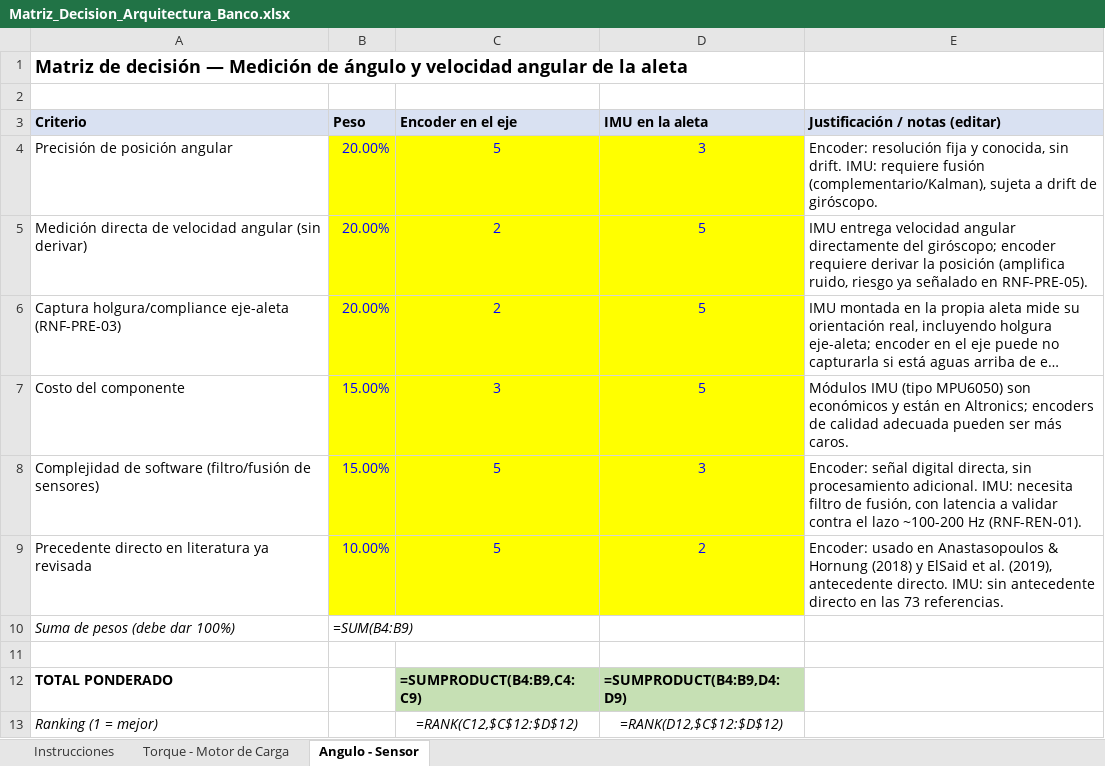
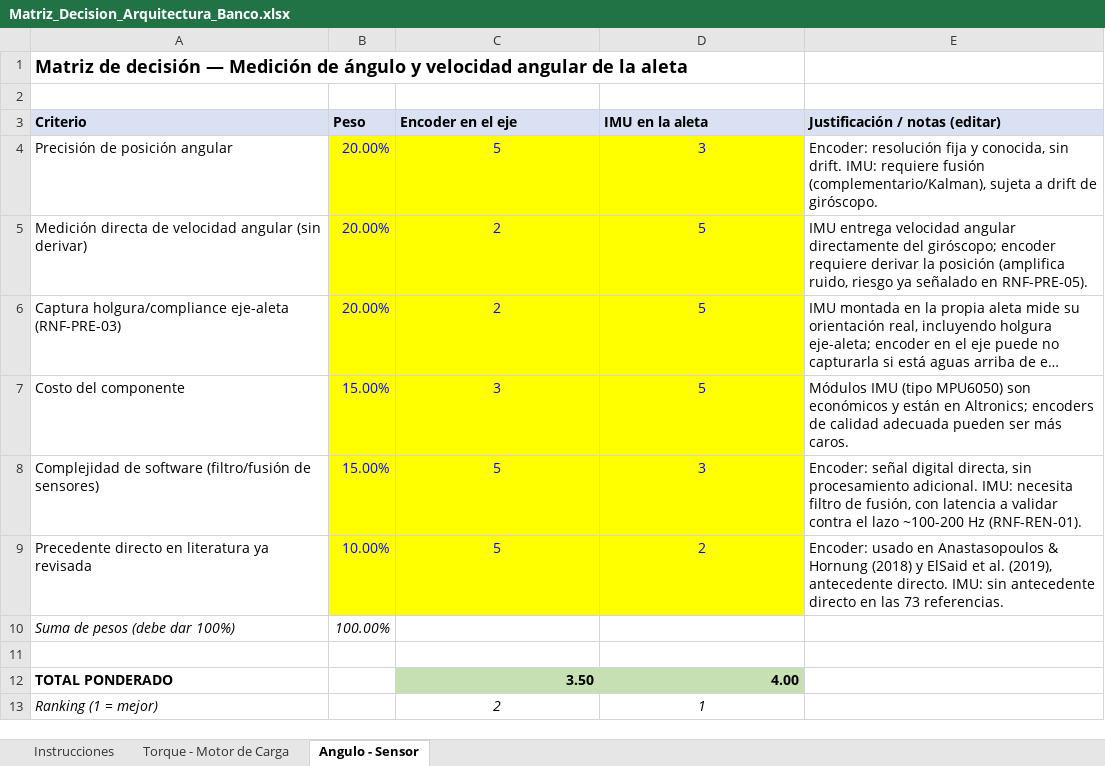
Before and after one commit to Pepe7150/Memoria, an Excel workbook: 05_Diseño_Mecánico/Matriz_Decision_Arquitectura_Banco.xlsx, sheet Angulo - Sensor, drawn as a sheet; long unchanged cells end in …; values as stored, in another font and other column widths than the file's, no borders; formulas without a stored value are shown as written; the diff names each change by its address in the sheet, - before the commit and + after, or states it on an @@ line.

```diff
--- a/05_Diseño_Mecánico/Matriz_Decision_Arquitectura_Banco.xlsx (sheet Angulo - Sensor)
+++ b/05_Diseño_Mecánico/Matriz_Decision_Arquitectura_Banco.xlsx (sheet Angulo - Sensor)
-B10 (Peso): =SUM(B4:B9)
+B10 (Peso): 100.00%
-C12 (Encoder en el eje): =SUMPRODUCT(B4:B9,C4:C9)
+C12 (Encoder en el eje): 3.50
-D12 (IMU en la aleta): =SUMPRODUCT(B4:B9,D4:D9)
+D12 (IMU en la aleta): 4.00
-C13 (Encoder en el eje): =RANK(C12,$C$12:$D$12)
+C13 (Encoder en el eje): 2
-D13 (IMU en la aleta): =RANK(D12,$C$12:$D$12)
+D13 (IMU en la aleta): 1
```
Also changed, not shown: sheet Torque - Motor de Carga, 4 other files.
